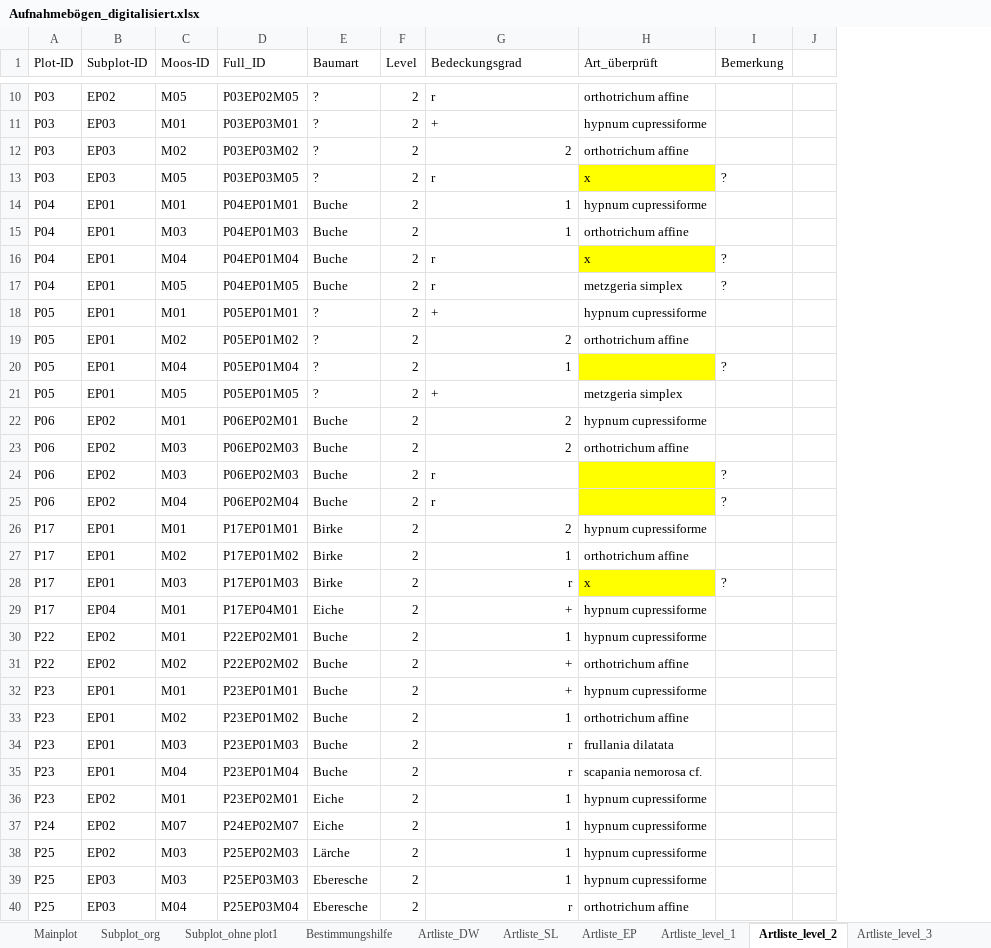
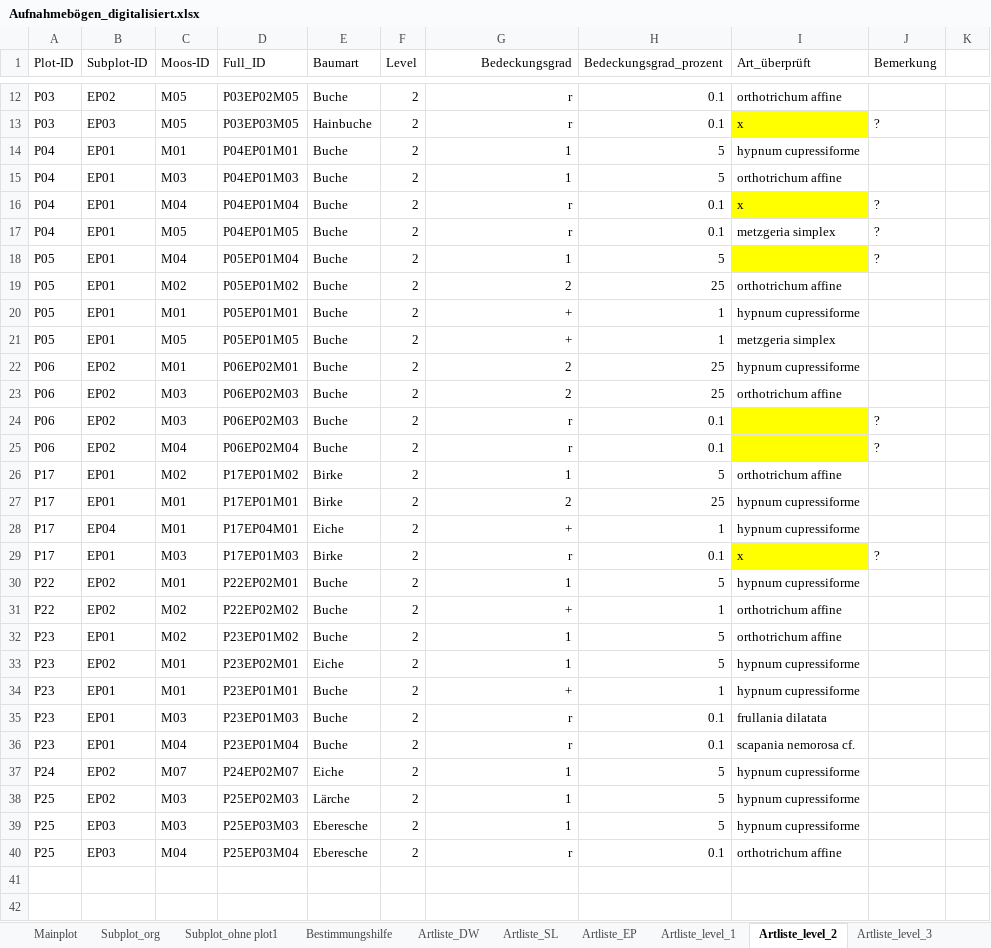
Before and after one commit to GeoMOER-Students-Space/Envimaster-BioGeo, an Excel workbook: Aufnahmebogen/Aufnahmebögen_digitalisiert.xlsx, sheet Artliste_level_2, drawn as a sheet; only a part is shown, gaps mark what is left out; values as stored, in another font and other column widths than the file's, no borders; removed rows and columns are numbered as before the commit, all else as after; the diff covers the shown part only; the diff names each change by its address in the sheet, - before the commit and + after, or states it on an @@ line.

```diff
--- a/Aufnahmebogen/Aufnahmebögen_digitalisiert.xlsx (sheet Artliste_level_2)
+++ b/Aufnahmebogen/Aufnahmebögen_digitalisiert.xlsx (sheet Artliste_level_2)
+column H (Bedeckungsgrad_prozent), rows 12-25: 0.1 | 0.1 | 5 | 5 | 0.1 | 0.1 | 5 | 25 | 1 | 1 | 25 | 25 | 0.1 | 0.1; row 27: 25; rows 29-31: 0.1 | 5 | 1; rows 34-40: 1 | 0.1 | 0.1 | 5 | 5 | 5 | 0.1
-G1 alignment: left
+G1 alignment: right
-E12 (Baumart): ?
+E12 (Baumart): Buche
-G12 alignment: left
+G12 alignment: right
-row 11: P03 | EP03 | M01 | P03EP03M01 | ? | 2 | + | hypnum cupressiforme
-row 12: P03 | EP03 | M02 | P03EP03M02 | ? | 2 | 2 | orthotrichum affine
-E13 (Baumart): ?
+E13 (Baumart): Hainbuche
-G13 alignment: left
+G13 alignment: right
-G16:G18 alignment: left
+G16:G18 alignment: right
-C18 (Moos-ID): M01
+C18 (Moos-ID): M04
-D18 (Full_ID): P05EP01M01
+D18 (Full_ID): P05EP01M04
-E18:E21 (Baumart): ?
+E18:E21 (Baumart): Buche
-G18 (Bedeckungsgrad): +
+G18 (Bedeckungsgrad): 1
-I18 (Art_überprüft): hypnum cupressiforme
+I18 (Art_überprüft): (empty)
-I18 fill: none
+I18 fill: #FFFF00
-J18 (Bemerkung): (empty)
+J18 (Bemerkung): ?
-C20 (Moos-ID): M04
+C20 (Moos-ID): M01
-D20 (Full_ID): P05EP01M04
+D20 (Full_ID): P05EP01M01
-G20 (Bedeckungsgrad): 1
+G20 (Bedeckungsgrad): +
-I20 (Art_überprüft): (empty)
+I20 (Art_überprüft): hypnum cupressiforme
-I20 fill: #FFFF00
+I20 fill: none
-J20 (Bemerkung): ?
+J20 (Bemerkung): (empty)
-G21 alignment: left
+G21 alignment: right
-G24:G25 alignment: left
+G24:G25 alignment: right
@@ row 27 moved to row 26: P17 @@
@@ row 29 moved to row 28: P17 @@
@@ row 33 moved to row 32: P23 @@
@@ row 36 moved to row 33: P23 @@
```
Also changed, not shown: 4 added rows, 2 removed rows, 1 moved row and cell formats elsewhere in this sheet, sheet Subplot_ohne plot1, sheet Artliste_EP, sheet Artliste_level_1, sheet Artliste_DW, sheet Artliste_level_3, sheet XXX_Artliste_ohne_level, 2 more sheets, formulas that keep their value.
